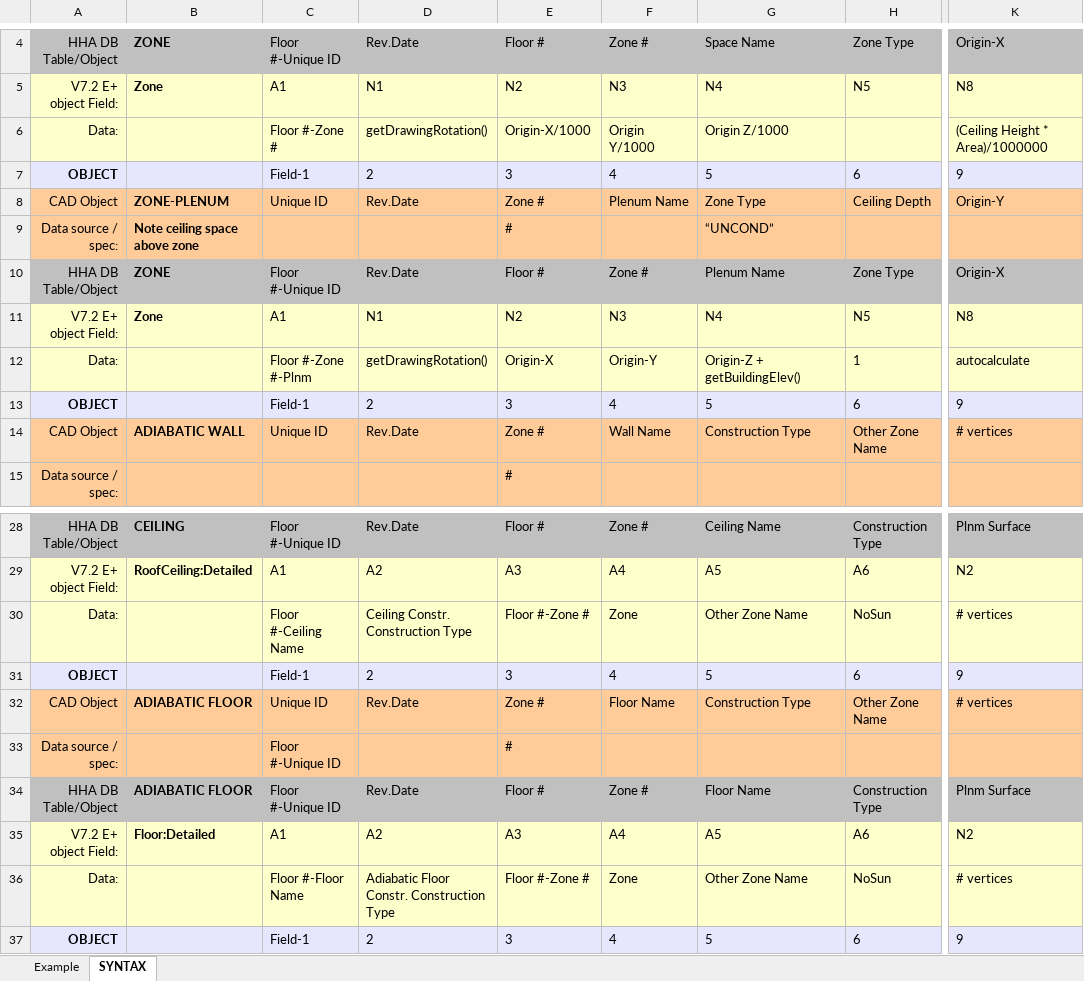
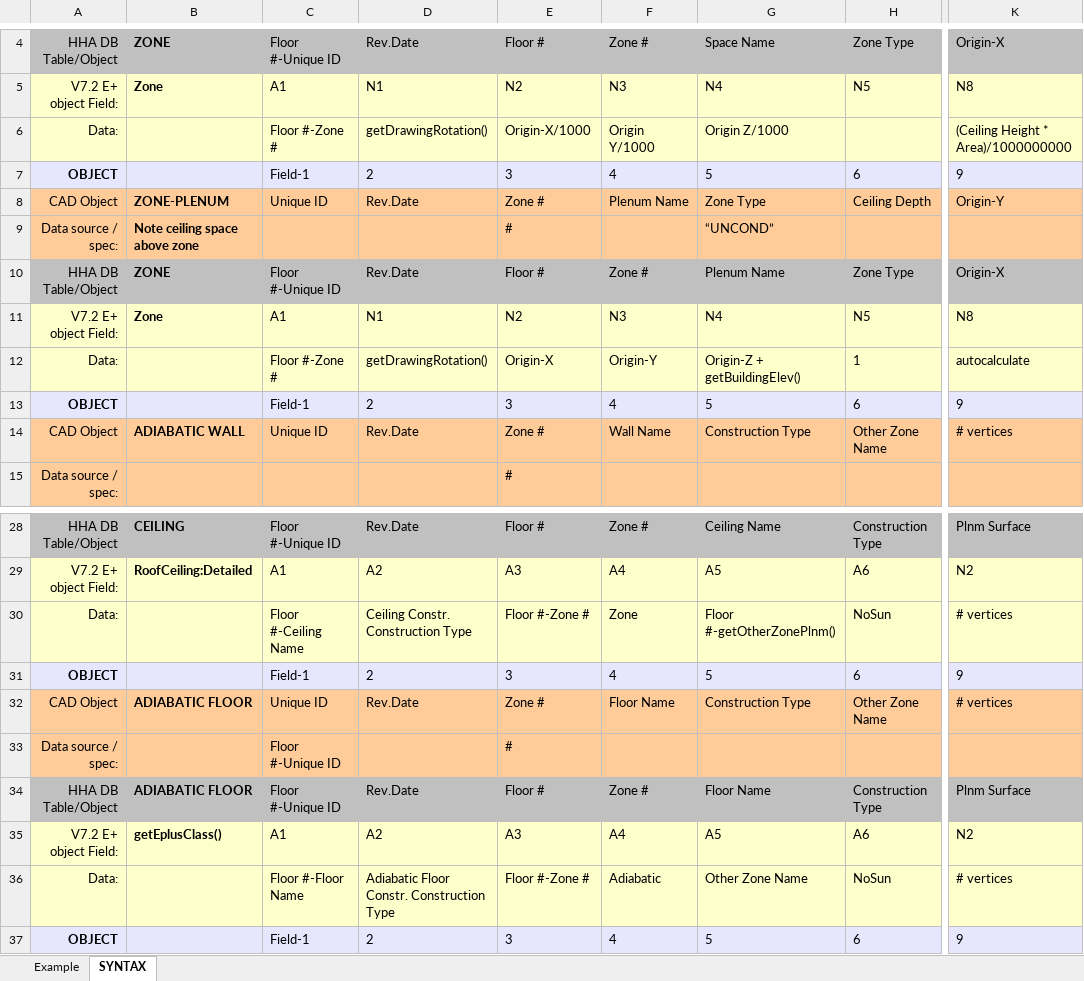
Before and after one commit to ash11tw/jsxlsx_async, an Excel workbook: autocad.xlsx, sheet SYNTAX, drawn as a sheet; only a part is shown, gaps mark what is left out; values as stored, in another font and other column widths than the file's, no borders; the diff covers the shown part only; the diff names each change by its address in the sheet, - before the commit and + after, or states it on an @@ line.

```diff
--- a/autocad.xlsx (sheet SYNTAX)
+++ b/autocad.xlsx (sheet SYNTAX)
-K6: (Ceiling Height * Area)/1000000
+K6: (Ceiling Height * Area)/1000000000
-C12: Floor #-Zone #-Plnm
+C12: Floor #-Zone #
-G30: Other Zone Name
+G30: Floor #-getOtherZonePlnm()
-B35: Floor:Detailed
+B35: getEplusClass()
-F36: Zone
+F36: Adiabatic
```
Also changed, not shown: 36 edited cells elsewhere in this sheet, sheet Example, zonem.xlsx, 1 other file.
